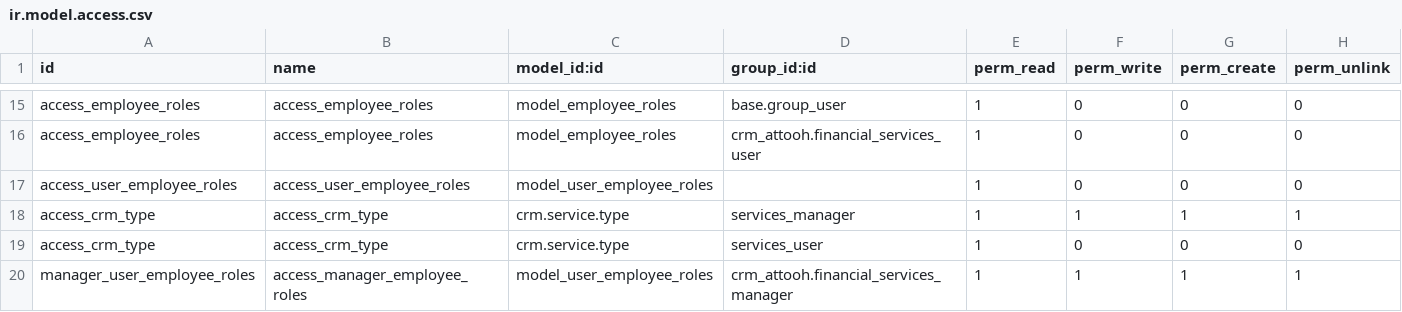
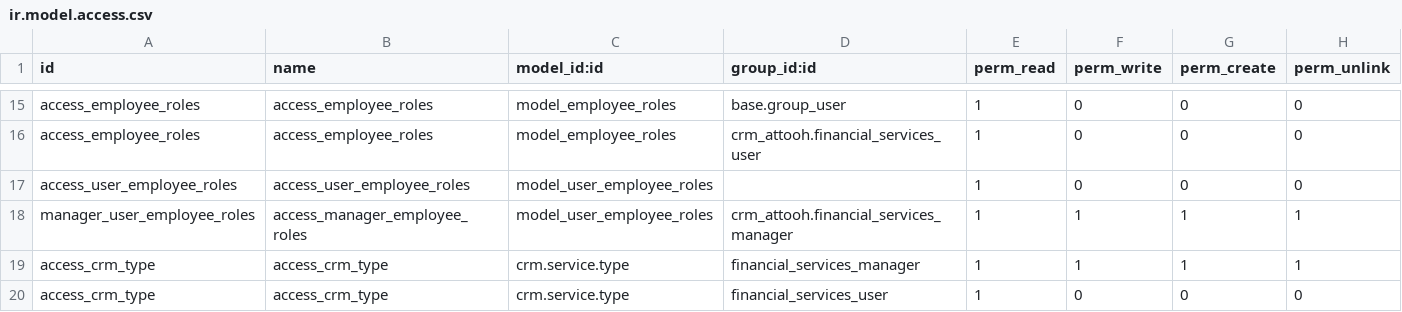
Before and after one commit to ivyweb-pty-ltd/test12, a CSV file: crm_attooh/security/ir.model.access.csv, drawn as a sheet; only a part is shown, gaps mark what is left out; removed rows and columns are numbered as before the commit, all else as after; the diff names each change by its address in the sheet, - before the commit and + after, or states it on an @@ line.

Commit message:
Fixed a typo in crm_attooh/security/ir.model.access.csv

```diff
--- a/crm_attooh/security/ir.model.access.csv
+++ b/crm_attooh/security/ir.model.access.csv
-row 18: access_crm_type | access_crm_type | crm.service.type | services_manager | 1 | 1 | 1 | 1
-row 19: access_crm_type | access_crm_type | crm.service.type | services_user | 1 | 0 | 0 | 0
+row 19: access_crm_type | access_crm_type | crm.service.type | financial_services_manager | 1 | 1 | 1 | 1
+row 20: access_crm_type | access_crm_type | crm.service.type | financial_services_user | 1 | 0 | 0 | 0
```
Also changed, not shown: 1 other file.
